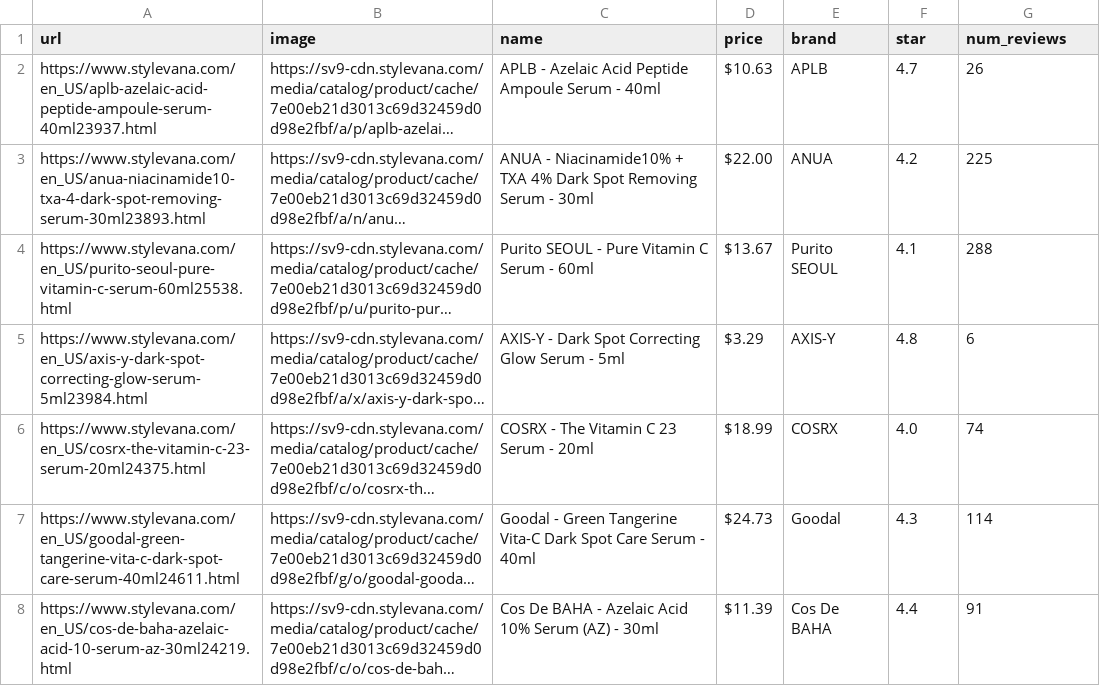
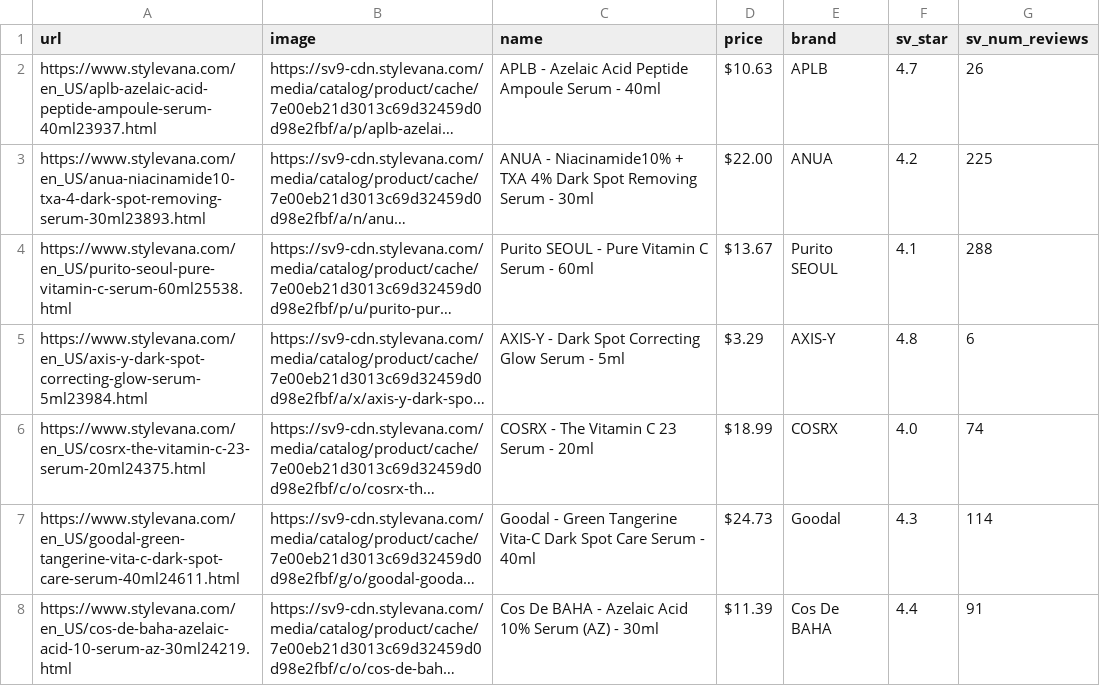
Before and after one commit to aidaduong/PIC16a-final, a CSV file: data/essence.csv (was stylevana/essence.csv), drawn as a sheet; only a part is shown; long unchanged cells end in …; the diff names each change by its address in the sheet, - before the commit and + after, or states it on an @@ line.

```diff
--- a/stylevana/essence.csv
+++ b/data/essence.csv
-F1: star
+F1: sv_star
-G1: num_reviews
+G1: sv_num_reviews
```
Also changed, not shown: data/moisturizer.csv, data/sunscreen.csv, 7 other files.
